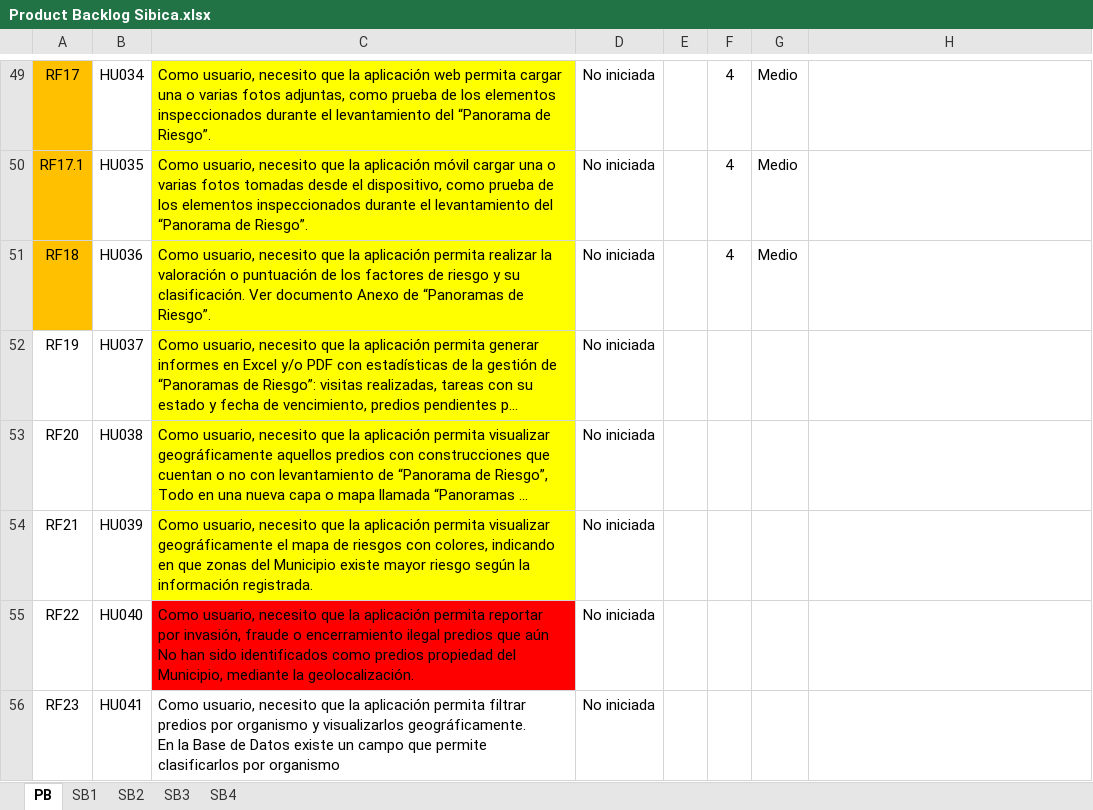
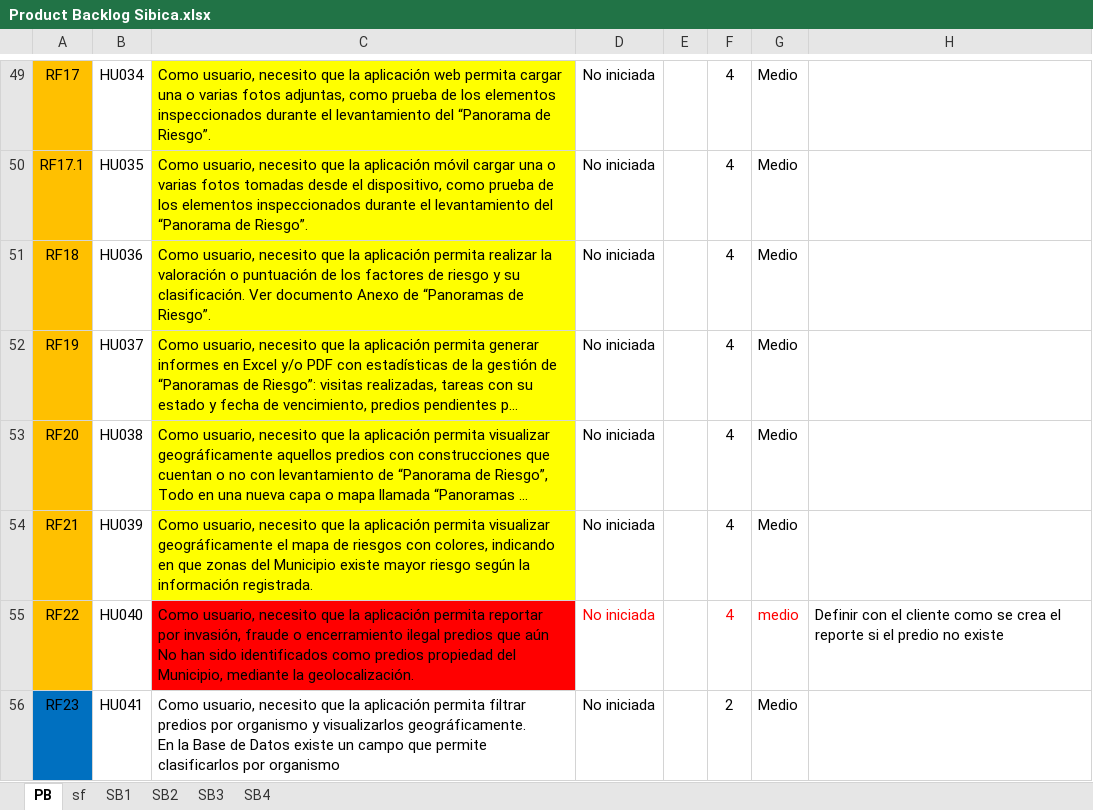
Before and after one commit to effectivesoftware1/sibica, an Excel workbook: documentacion/desarrollo/Product Backlog Sibica.xlsx, sheet PB, drawn as a sheet; only a part is shown, gaps mark what is left out; long unchanged cells end in …; values as stored, in another font and other column widths than the file's, no borders; the diff names each change by its address in the sheet, - before the commit and + after, or states it on an @@ line.

```diff
--- a/documentacion/desarrollo/Product Backlog Sibica.xlsx (sheet PB)
+++ b/documentacion/desarrollo/Product Backlog Sibica.xlsx (sheet PB)
+sheet tab: sf
-A52:A55 fill: none
+A52:A55 fill: #FFC000
-F52:F55: (empty)
+F52:F55: 4
-G52:G54: (empty)
+G52:G54: Medio
-D55 text colour: black
+D55 text colour: #FF0000
-G55: (empty)
+G55: medio
-H55: (empty)
+H55: Definir con el cliente como se crea el reporte si el predio no existe
-A56 fill: none
+A56 fill: #0070C0
-F56: (empty)
+F56: 2
-G56: (empty)
+G56: Medio
```
